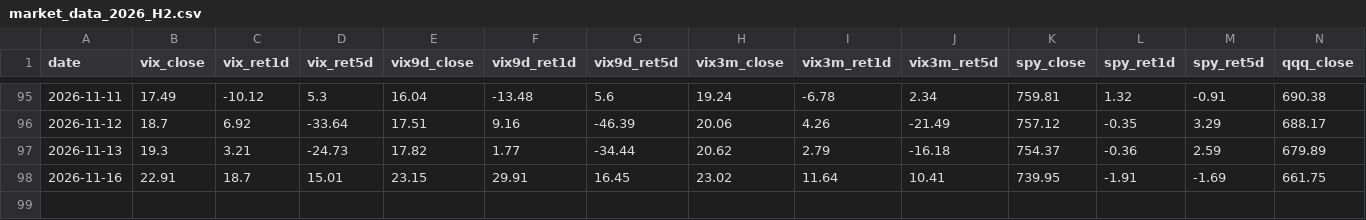
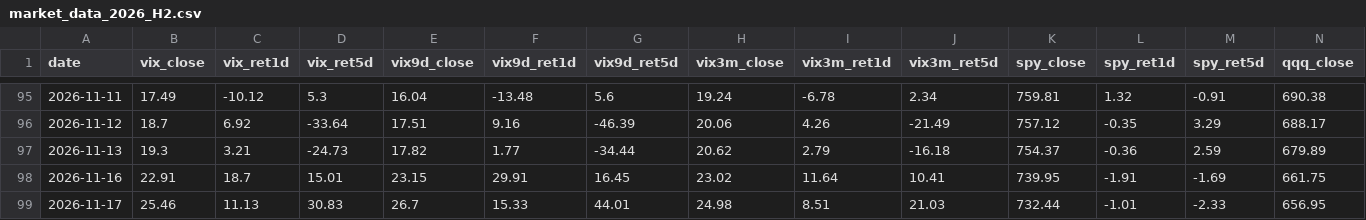
Before and after one commit to 1kyung1/iv-screener, a CSV file: market_data_2026_H2.csv, drawn as a sheet; only a part is shown, gaps mark what is left out; rows hold the shown columns only; the diff names each change by its address in the sheet, - before the commit and + after, or states it on an @@ line.

```diff
--- a/market_data_2026_H2.csv
+++ b/market_data_2026_H2.csv
+row 99: 2026-11-17 | 25.46 | 11.13 | 30.83 | 26.7 | 15.33 | 44.01 | 24.98 | 8.51 | 21.03 | 732.44 | -1.01 | -2.33 | 656.95
```
Also changed, not shown: 3 other files.
